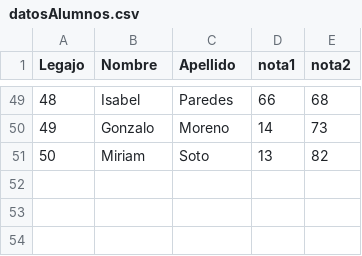
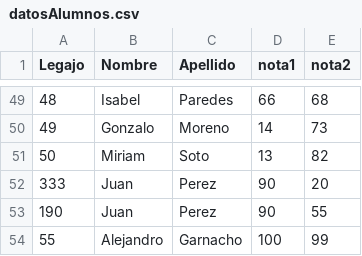
Before and after one commit to Franciscofuhr/archivosjson, a CSV file: datosAlumnos.csv, drawn as a sheet; only a part is shown, gaps mark what is left out; the diff names each change by its address in the sheet, - before the commit and + after, or states it on an @@ line.

```diff
--- a/datosAlumnos.csv
+++ b/datosAlumnos.csv
+row 52: 333 | Juan | Perez | 90 | 20
+row 53: 190 | Juan | Perez | 90 | 55
+row 54: 55 | Alejandro | Garnacho | 100 | 99
```
Also changed, not shown: 18 other files.
